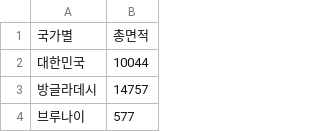
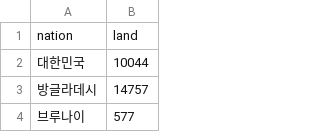
Before and after one commit to haneulsaemi/dva_final, a CSV file: asialand.csv, drawn as a sheet; only a part is shown.

Commit message:
Update asialand.csv

```diff
--- a/asialand.csv
+++ b/asialand.csv
@@ -1,2 +1,2 @@
-국가별,총면적
+nation,land
 "대한민국",10044
```
